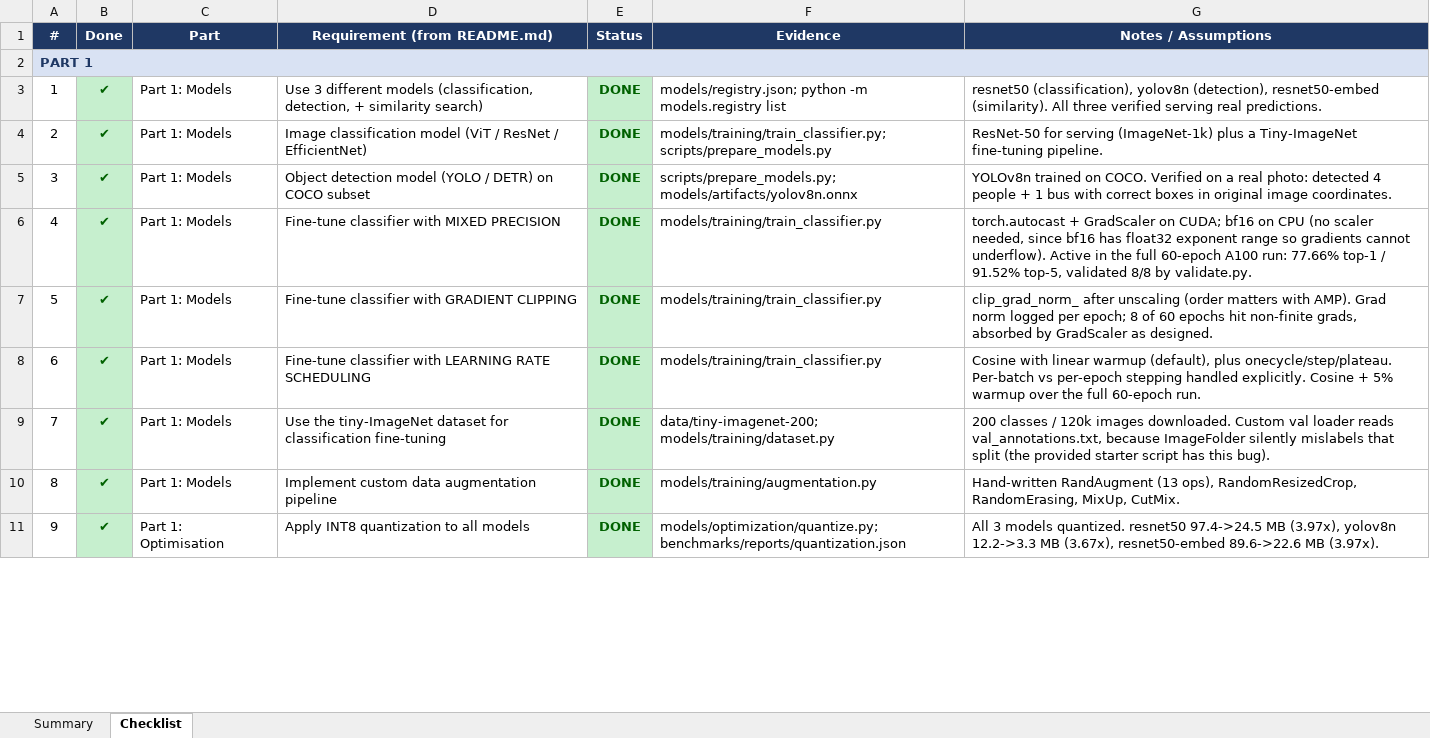
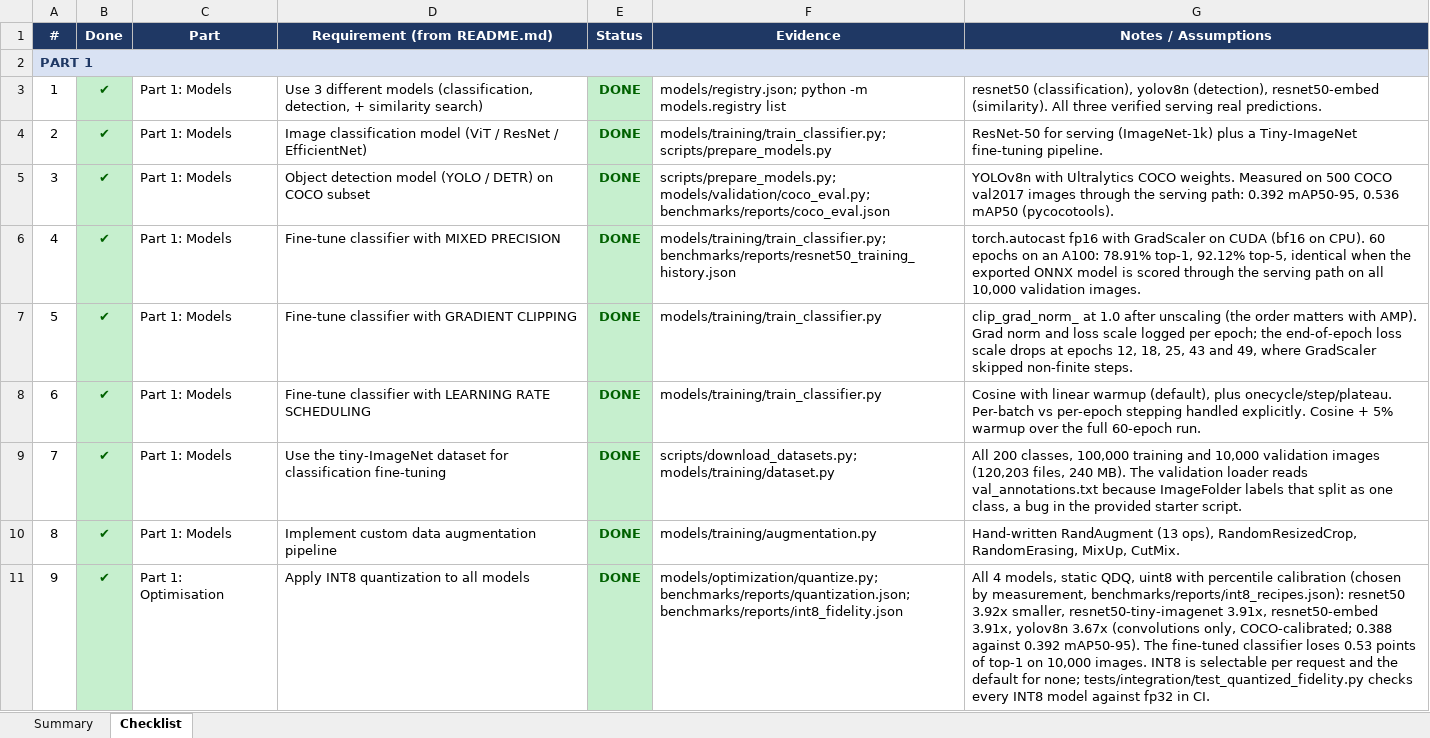
Before and after one commit to pankaj29/ML-Engineer-Challenge, an Excel workbook: DELIVERABLES_CHECKLIST.xlsx, sheet Checklist, drawn as a sheet; only a part is shown; values as stored, in another font and other column widths than the file's, no borders; the diff covers the shown part only; the diff names each change by its address in the sheet, - before the commit and + after, or states it on an @@ line.

Commit message:
Update performance metrics in documentation and checklist

```diff
--- a/DELIVERABLES_CHECKLIST.xlsx (sheet Checklist)
+++ b/DELIVERABLES_CHECKLIST.xlsx (sheet Checklist)
-F5 (Evidence): scripts/prepare_models.py; models/artifacts/yolov8n.onnx
+F5 (Evidence): scripts/prepare_models.py; models/validation/coco_eval.py; benchmarks/reports/coco_eval.json
-G5 (Notes / Assumptions): YOLOv8n trained on COCO. Verified on a real photo: detected 4 people + 1 bus with correct boxes in original image coordinates.
+G5 (Notes / Assumptions): YOLOv8n with Ultralytics COCO weights. Measured on 500 COCO val2017 images through the serving path: 0.392 mAP50-95, 0.536 mAP50 (pycocotools).
-F6 (Evidence): models/training/train_classifier.py
+F6 (Evidence): models/training/train_classifier.py; benchmarks/reports/resnet50_training_history.json
-G6 (Notes / Assumptions): torch.autocast + GradScaler on CUDA; bf16 on CPU (no scaler needed, since bf16 has float32 exponent range so gradients cannot underflow). Active in the full 60-epoch A100 run: 77.66% top-1 / 91.52% top-5, validated 8/8 by validate.py.
+G6 (Notes / Assumptions): torch.autocast fp16 with GradScaler on CUDA (bf16 on CPU). 60 epochs on an A100: 78.91% top-1, 92.12% top-5, identical when the exported ONNX model is scored through the serving path on all 10,000 validation images.
-G7 (Notes / Assumptions): clip_grad_norm_ after unscaling (order matters with AMP). Grad norm logged per epoch; 8 of 60 epochs hit non-finite grads, absorbed by GradScaler as designed.
+G7 (Notes / Assumptions): clip_grad_norm_ at 1.0 after unscaling (the order matters with AMP). Grad norm and loss scale logged per epoch; the end-of-epoch loss scale drops at epochs 12, 18, 25, 43 and 49, where GradScaler skipped non-finite steps.
-F9 (Evidence): data/tiny-imagenet-200; models/training/dataset.py
+F9 (Evidence): scripts/download_datasets.py; models/training/dataset.py
-G9 (Notes / Assumptions): 200 classes / 120k images downloaded. Custom val loader reads val_annotations.txt, because ImageFolder silently mislabels that split (the provided starter script has this bug).
+G9 (Notes / Assumptions): All 200 classes, 100,000 training and 10,000 validation images (120,203 files, 240 MB). The validation loader reads val_annotations.txt because ImageFolder labels that split as one class, a bug in the provided starter script.
-F11 (Evidence): models/optimization/quantize.py; benchmarks/reports/quantization.json
+F11 (Evidence): models/optimization/quantize.py; benchmarks/reports/quantization.json; benchmarks/reports/int8_fidelity.json
-G11 (Notes / Assumptions): All 3 models quantized. resnet50 97.4->24.5 MB (3.97x), yolov8n 12.2->3.3 MB (3.67x), resnet50-embed 89.6->22.6 MB (3.97x).
+G11 (Notes / Assumptions): All 4 models, static QDQ, uint8 with percentile calibration (chosen by measurement, benchmarks/reports/int8_recipes.json): resnet50 3.92x smaller, resnet50-tiny-imagenet 3.91x, resnet50-embed 3.91x, yolov8n 3.67x (convolutions only, COCO-calibrated; 0.388 against 0.392 mAP50-95). The fine-tuned classifier loses 0.53 points of top-1 on 10,000 images. INT8 is selectable per request and the default for none; tests/integration/test_quantized_fidelity.py checks every INT8 model against fp32 in CI.
```
Also changed, not shown: 54 edited cells elsewhere in this sheet, sheet Summary, 3 other files.
